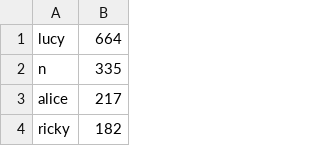
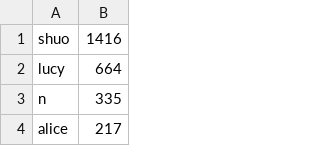
Before and after one commit to 930419/final, a CSV file: score/1.csv, drawn as a sheet; only a part is shown; the shorter side is filled out with more unchanged rows.

```diff
--- a/score/1.csv
+++ b/score/1.csv
@@ -1 +1,2 @@
+shuo,1416
 lucy,664
```
Also changed, not shown: 1 other file.
